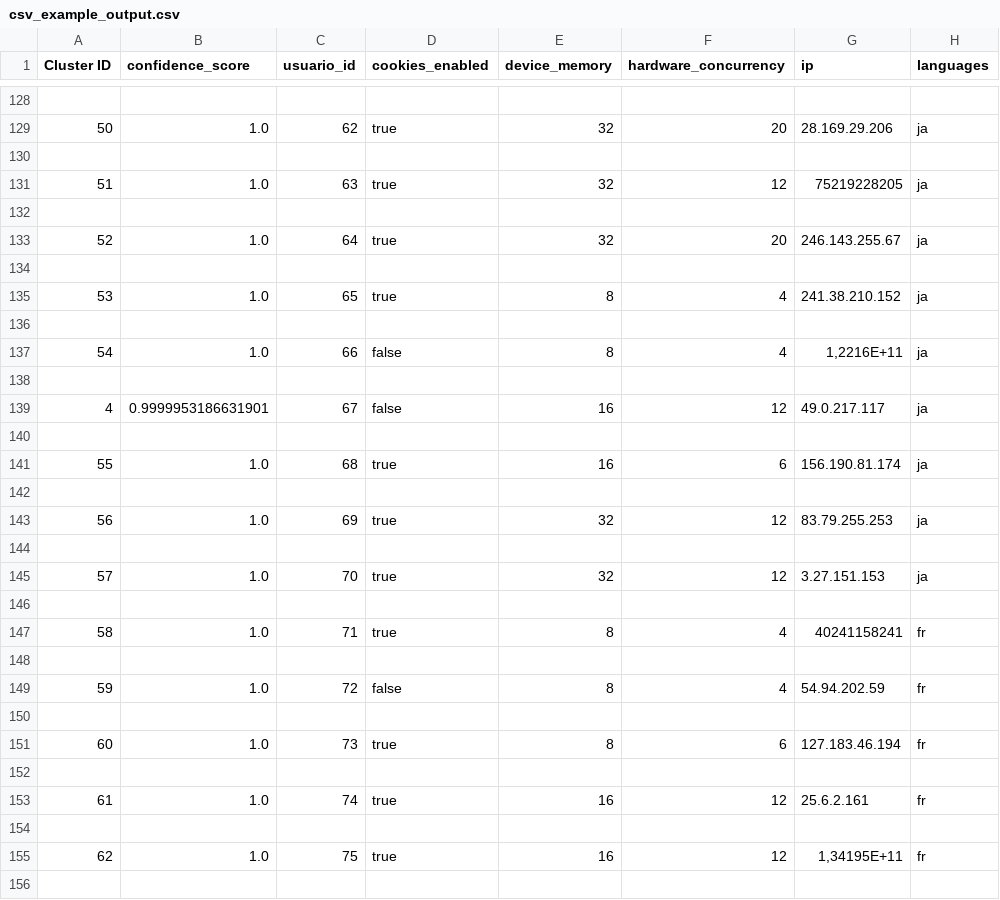
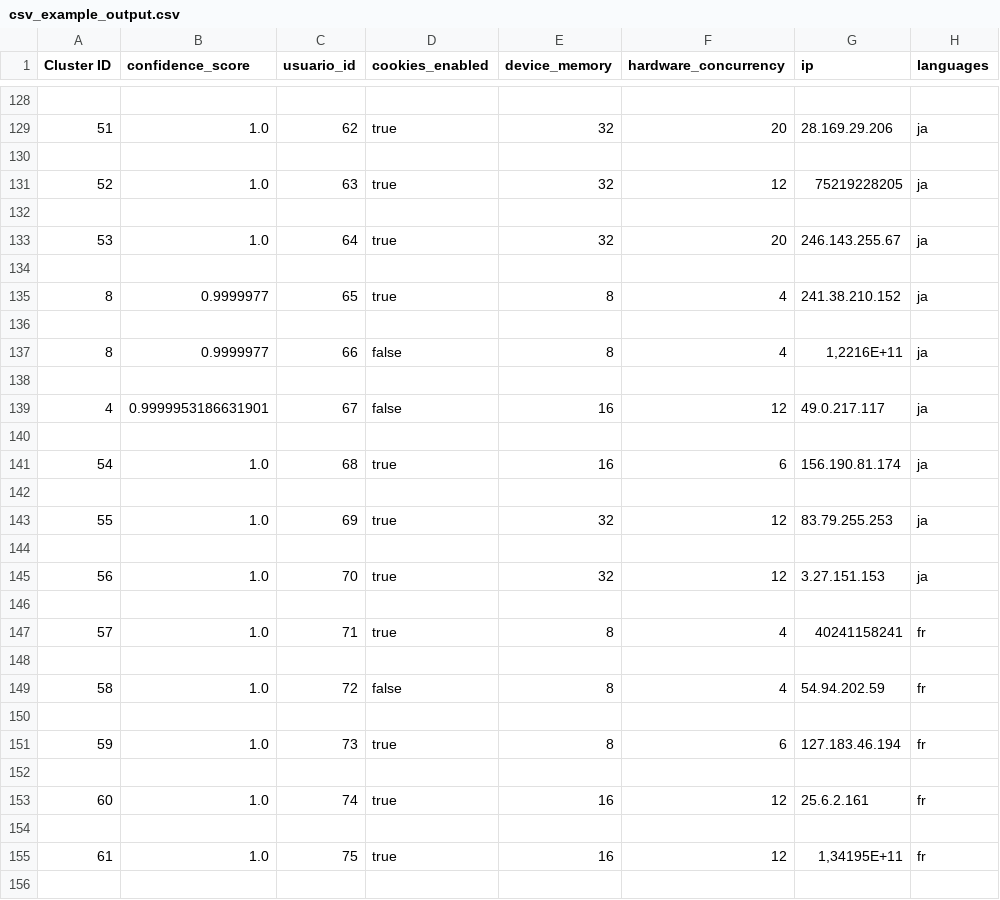
Before and after one commit to tabathafroes/uniqueUserDetector, a CSV file: IA/Cluster/csv_example_output.csv, drawn as a sheet; only a part is shown, gaps mark what is left out; the diff covers the shown part only; the diff names each change by its address in the sheet, - before the commit and + after, or states it on an @@ line.

```diff
--- a/IA/Cluster/csv_example_output.csv
+++ b/IA/Cluster/csv_example_output.csv
-A129 (Cluster ID): 50
+A129 (Cluster ID): 51
-A131 (Cluster ID): 51
+A131 (Cluster ID): 52
-A133 (Cluster ID): 52
+A133 (Cluster ID): 53
-A135 (Cluster ID): 53
+A135 (Cluster ID): 8
-B135 (confidence_score): 1.0
+B135 (confidence_score): 0.9999977
-A137 (Cluster ID): 54
+A137 (Cluster ID): 8
-B137 (confidence_score): 1.0
+B137 (confidence_score): 0.9999977
-A141 (Cluster ID): 55
+A141 (Cluster ID): 54
-A143 (Cluster ID): 56
+A143 (Cluster ID): 55
-A145 (Cluster ID): 57
+A145 (Cluster ID): 56
-A147 (Cluster ID): 58
+A147 (Cluster ID): 57
-A149 (Cluster ID): 59
+A149 (Cluster ID): 58
-A151 (Cluster ID): 60
+A151 (Cluster ID): 59
-A153 (Cluster ID): 61
+A153 (Cluster ID): 60
-A155 (Cluster ID): 62
+A155 (Cluster ID): 61
```
Also changed, not shown: 66 edited cells elsewhere in this file, 2 other files.
